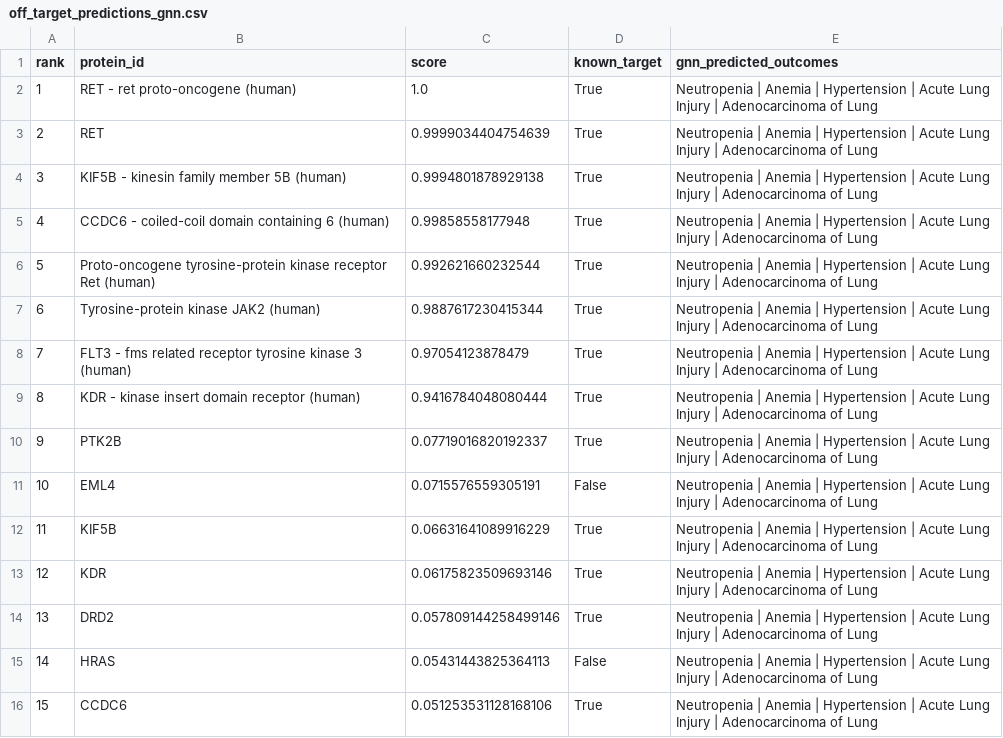
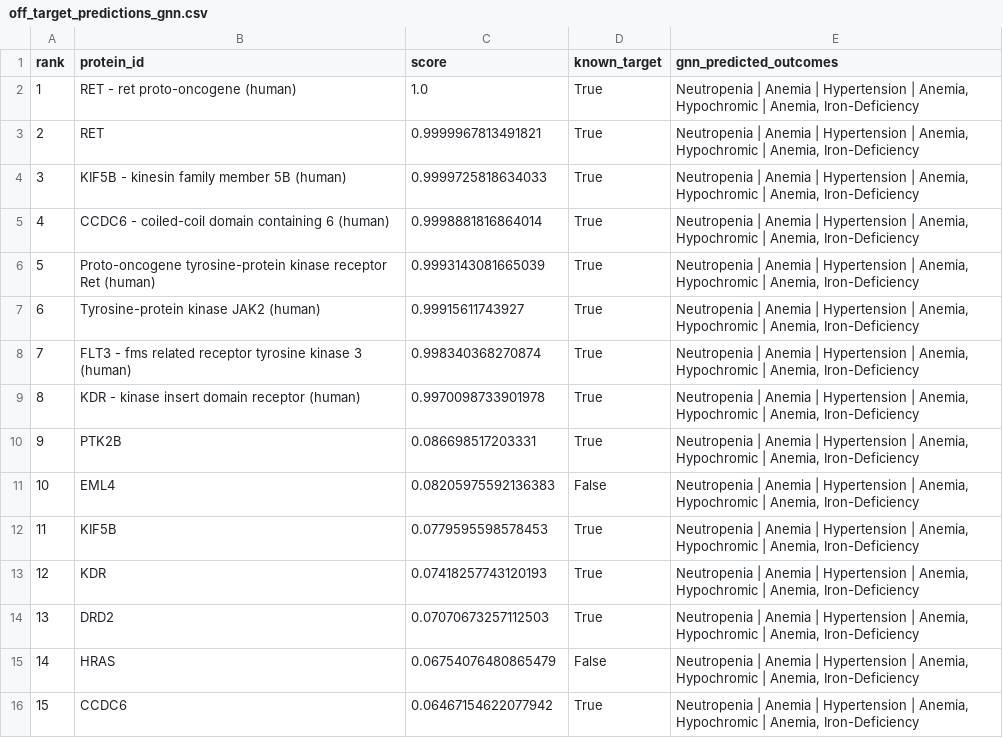
Before and after one commit to Ishaanbal/DSC180B-B23-Knowledge-Graph-and-Biomedical-Ontology, a CSV file: predictions/off_target_predictions_gnn.csv, drawn as a sheet.

Commit message:
updated read me
documenting protein bottleneck and expansion strategy

```diff
--- a/predictions/off_target_predictions_gnn.csv
+++ b/predictions/off_target_predictions_gnn.csv
@@ -1,16 +1,16 @@
 rank,protein_id,score,known_target,gnn_predicted_outcomes
-1,RET - ret proto-oncogene (human),1.0,True,Neutropenia | Anemia | Hypertension | Acute Lung Injury | Adenocarcinoma of Lung
-2,RET,0.9999034404754639,True,Neutropenia | Anemia | Hypertension | Acute Lung Injury | Adenocarcinoma of Lung
-3,KIF5B - kinesin family member 5B (human),0.9994801878929138,True,Neutropenia | Anemia | Hypertension | Acute Lung Injury | Adenocarcinoma of Lung
-4,CCDC6 - coiled-coil domain containing 6 (human),0.99858558177948,True,Neutropenia | Anemia | Hypertension | Acute Lung Injury | Adenocarcinoma of Lung
-5,Proto-oncogene tyrosine-protein kinase receptor Ret (human),0.992621660232544,True,Neutropenia | Anemia | Hypertension | Acute Lung Injury | Adenocarcinoma of Lung
-6,Tyrosine-protein kinase JAK2 (human),0.9887617230415344,True,Neutropenia | Anemia | Hypertension | Acute Lung Injury | Adenocarcinoma of Lung
-7,FLT3 - fms related receptor tyrosine kinase 3 (human),0.97054123878479,True,Neutropenia | Anemia | Hypertension | Acute Lung Injury | Adenocarcinoma of Lung
-8,KDR - kinase insert domain receptor (human),0.9416784048080444,True,Neutropenia | Anemia | Hypertension | Acute Lung Injury | Adenocarcinoma of Lung
-9,PTK2B,0.07719016820192337,True,Neutropenia | Anemia | Hypertension | Acute Lung Injury | Adenocarcinoma of Lung
-10,EML4,0.0715576559305191,False,Neutropenia | Anemia | Hypertension | Acute Lung Injury | Adenocarcinoma of Lung
-11,KIF5B,0.06631641089916229,True,Neutropenia | Anemia | Hypertension | Acute Lung Injury | Adenocarcinoma of Lung
-12,KDR,0.06175823509693146,True,Neutropenia | Anemia | Hypertension | Acute Lung Injury | Adenocarcinoma of Lung
-13,DRD2,0.057809144258499146,True,Neutropenia | Anemia | Hypertension | Acute Lung Injury | Adenocarcinoma of Lung
-14,HRAS,0.05431443825364113,False,Neutropenia | Anemia | Hypertension | Acute Lung Injury | Adenocarcinoma of Lung
-15,CCDC6,0.051253531128168106,True,Neutropenia | Anemia | Hypertension | Acute Lung Injury | Adenocarcinoma of Lung
+1,RET - ret proto-oncogene (human),1.0,True,"Neutropenia | Anemia | Hypertension | Anemia, Hypochromic | Anemia, Iron-Deficiency"
+2,RET,0.9999967813491821,True,"Neutropenia | Anemia | Hypertension | Anemia, Hypochromic | Anemia, Iron-Deficiency"
+3,KIF5B - kinesin family member 5B (human),0.9999725818634033,True,"Neutropenia | Anemia | Hypertension | Anemia, Hypochromic | Anemia, Iron-Deficiency"
+4,CCDC6 - coiled-coil domain containing 6 (human),0.9998881816864014,True,"Neutropenia | Anemia | Hypertension | Anemia, Hypochromic | Anemia, Iron-Deficiency"
+5,Proto-oncogene tyrosine-protein kinase receptor Ret (human),0.9993143081665039,True,"Neutropenia | Anemia | Hypertension | Anemia, Hypochromic | Anemia, Iron-Deficiency"
+6,Tyrosine-protein kinase JAK2 (human),0.99915611743927,True,"Neutropenia | Anemia | Hypertension | Anemia, Hypochromic | Anemia, Iron-Deficiency"
+7,FLT3 - fms related receptor tyrosine kinase 3 (human),0.998340368270874,True,"Neutropenia | Anemia | Hypertension | Anemia, Hypochromic | Anemia, Iron-Deficiency"
+8,KDR - kinase insert domain receptor (human),0.9970098733901978,True,"Neutropenia | Anemia | Hypertension | Anemia, Hypochromic | Anemia, Iron-Deficiency"
+9,PTK2B,0.086698517203331,True,"Neutropenia | Anemia | Hypertension | Anemia, Hypochromic | Anemia, Iron-Deficiency"
+10,EML4,0.08205975592136383,False,"Neutropenia | Anemia | Hypertension | Anemia, Hypochromic | Anemia, Iron-Deficiency"
+11,KIF5B,0.0779595598578453,True,"Neutropenia | Anemia | Hypertension | Anemia, Hypochromic | Anemia, Iron-Deficiency"
+12,KDR,0.07418257743120193,True,"Neutropenia | Anemia | Hypertension | Anemia, Hypochromic | Anemia, Iron-Deficiency"
+13,DRD2,0.07070673257112503,True,"Neutropenia | Anemia | Hypertension | Anemia, Hypochromic | Anemia, Iron-Deficiency"
+14,HRAS,0.06754076480865479,False,"Neutropenia | Anemia | Hypertension | Anemia, Hypochromic | Anemia, Iron-Deficiency"
+15,CCDC6,0.06467154622077942,True,"Neutropenia | Anemia | Hypertension | Anemia, Hypochromic | Anemia, Iron-Deficiency"
```
Also changed, not shown: predictions/off_target_predictions_candidates.csv, 1 other file.
